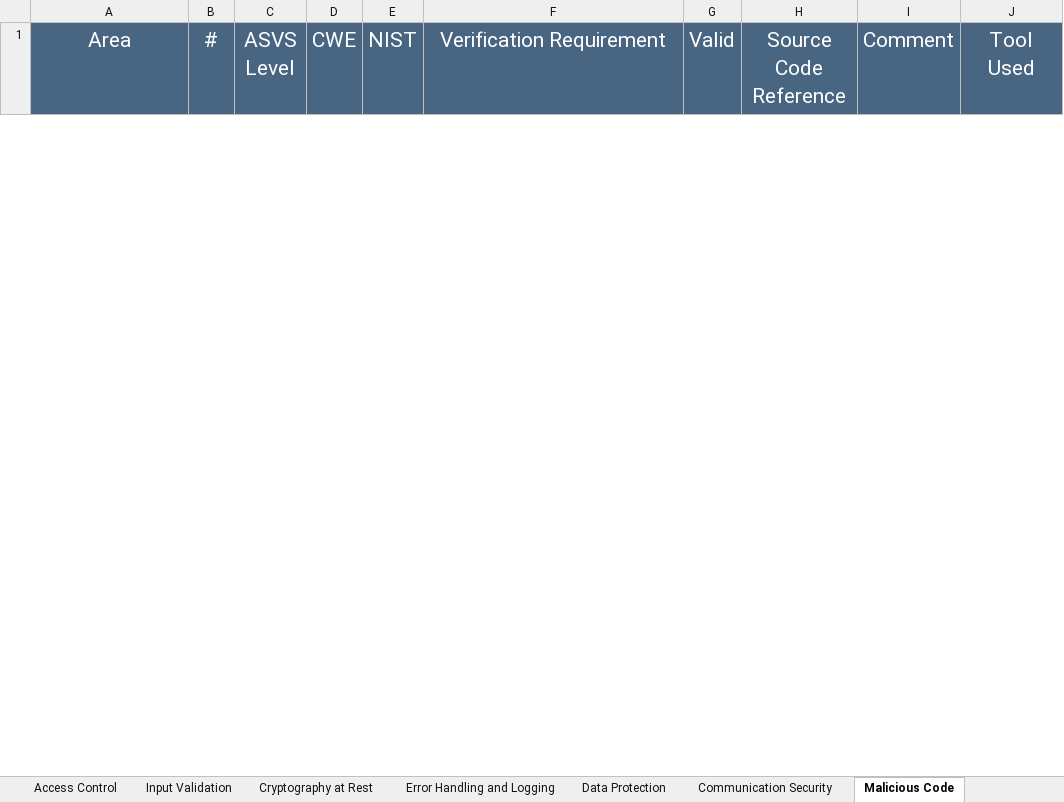
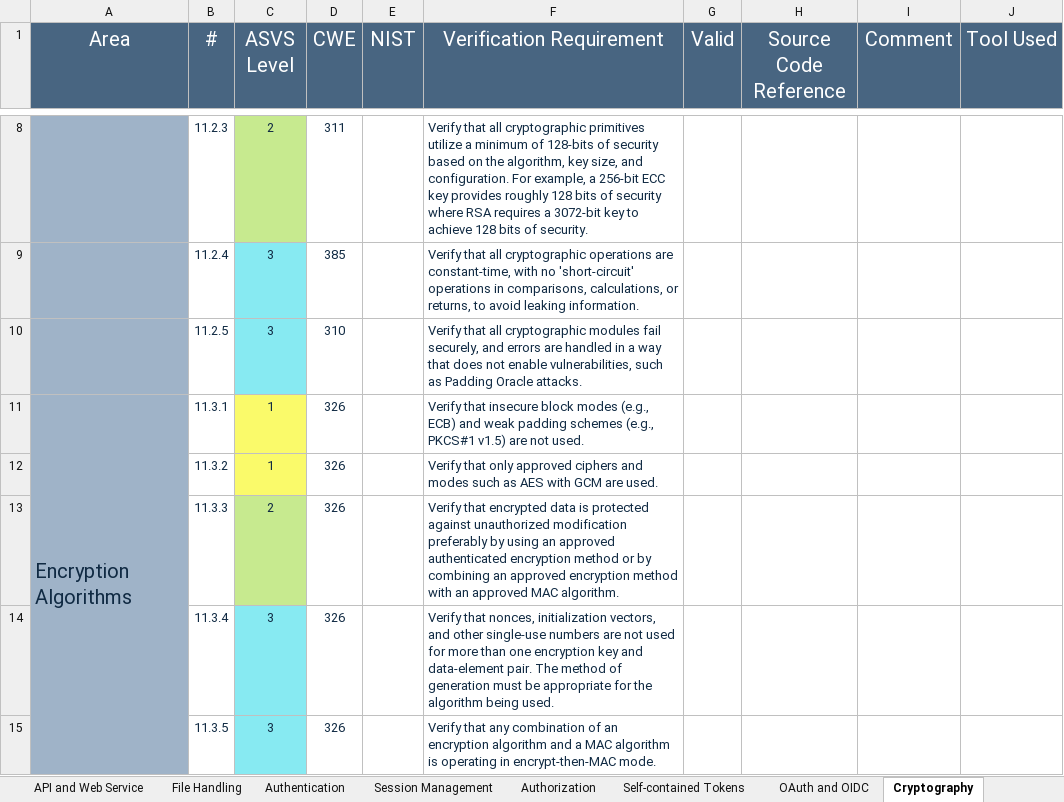
Before and after one commit to shenril/owasp-asvs-checklist, an Excel workbook: ASVS-checklist-en.xlsx, sheet Cryptography, drawn as a sheet; only a part is shown, gaps mark what is left out; values as stored, in another font and other column widths than the file's, no borders; the diff covers the shown part only; the diff names each change by its address in the sheet, - before the commit and + after, or states it on an @@ line.

```diff
--- a/ASVS-checklist-en.xlsx (sheet Cryptography)
+++ b/ASVS-checklist-en.xlsx (sheet Cryptography)
-sheet tab: Input Validation
+sheet tab: File Handling
-sheet tab: Communication Security
+sheet tab: Self-contained Tokens
-sheet tab: Malicious Code
+sheet tab: Cryptography
-sheet tab: Access Control
-sheet tab: Cryptography at Rest
-sheet tab: Error Handling and Logging
+sheet tab: Authorization
+sheet tab: OAuth and OIDC
@@ A1:J1 text size: smaller @@
+row 8:  | 11.2.3 | 2 | 311 |  | Verify that all cryptographic primitives utilize a minimum of 128-bits of security based on the algorithm, key size, and configuration. For example, a 256-bit ECC key provides roughly 128 bits of security where RSA requires a 3072-bit key to achieve 128 bits of security.
+row 9:  | 11.2.4 | 3 | 385 |  | Verify that all cryptographic operations are constant-time, with no 'short-circuit' operations in comparisons, calculations, or returns, to avoid leaking information.
+row 10:  | 11.2.5 | 3 | 310 |  | Verify that all cryptographic modules fail securely, and errors are handled in a way that does not enable vulnerabilities, such as Padding Oracle attacks.
+row 11: Encryption Algorithms | 11.3.1 | 1 | 326 |  | Verify that insecure block modes (e.g., ECB) and weak padding schemes (e.g., PKCS#1 v1.5) are not used.
+row 12:  | 11.3.2 | 1 | 326 |  | Verify that only approved ciphers and modes such as AES with GCM are used.
+row 13:  | 11.3.3 | 2 | 326 |  | Verify that encrypted data is protected against unauthorized modification preferably by using an approved authenticated encryption method or by combining an approved encryption method with an approved MAC algorithm.
+row 14:  | 11.3.4 | 3 | 326 |  | Verify that nonces, initialization vectors, and other single-use numbers are not used for more than one encryption key and data-element pair. The method of generation must be appropriate for the algorithm being used.
+row 15:  | 11.3.5 | 3 | 326 |  | Verify that any combination of an encryption algorithm and a MAC algorithm is operating in encrypt-then-MAC mode.
```
Also changed, not shown: 16 added rows and 10 removed rows elsewhere in this sheet, sheet Authentication, sheet Encoding and Sanitization, sheet Configuration, sheet ASVS Results, sheet Session Management, sheet Data Protection, 4 more sheets, other sheet tabs, charts or pictures, 5 other files.
